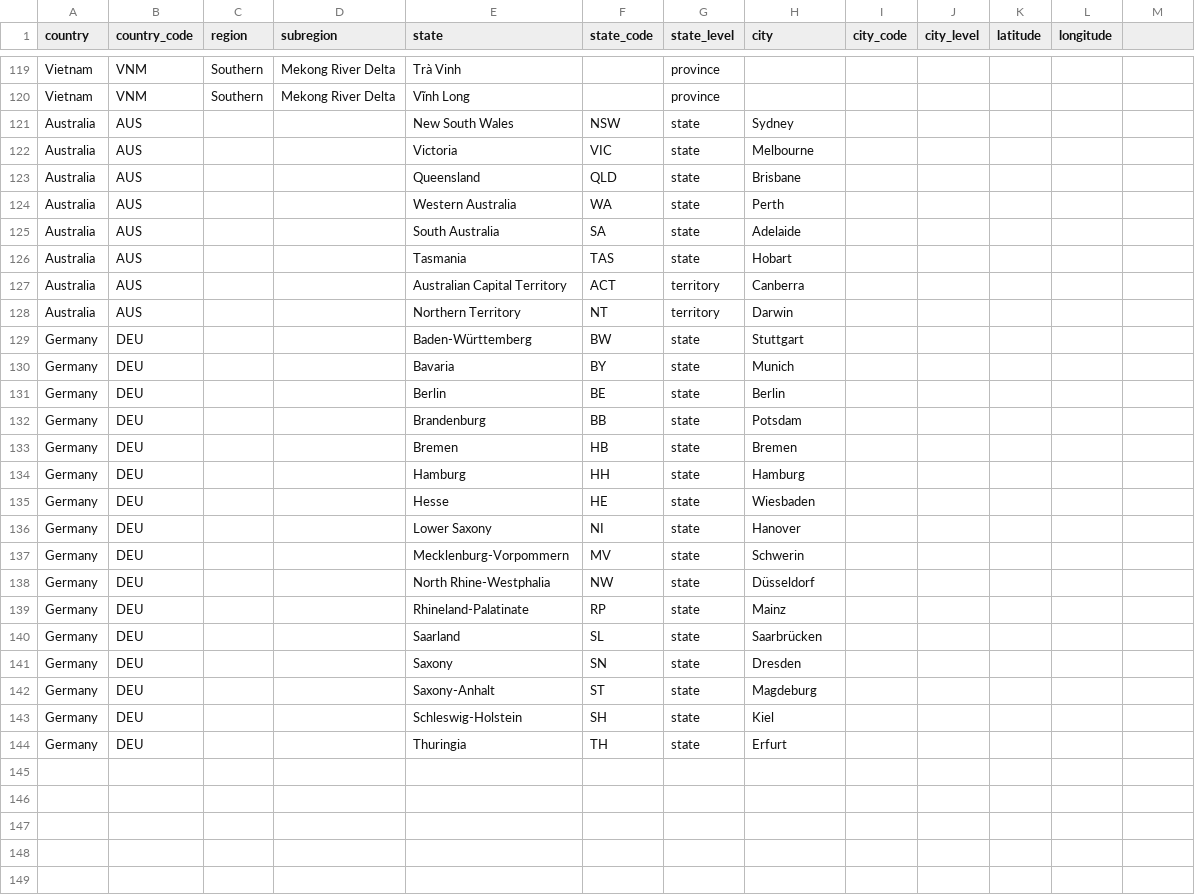
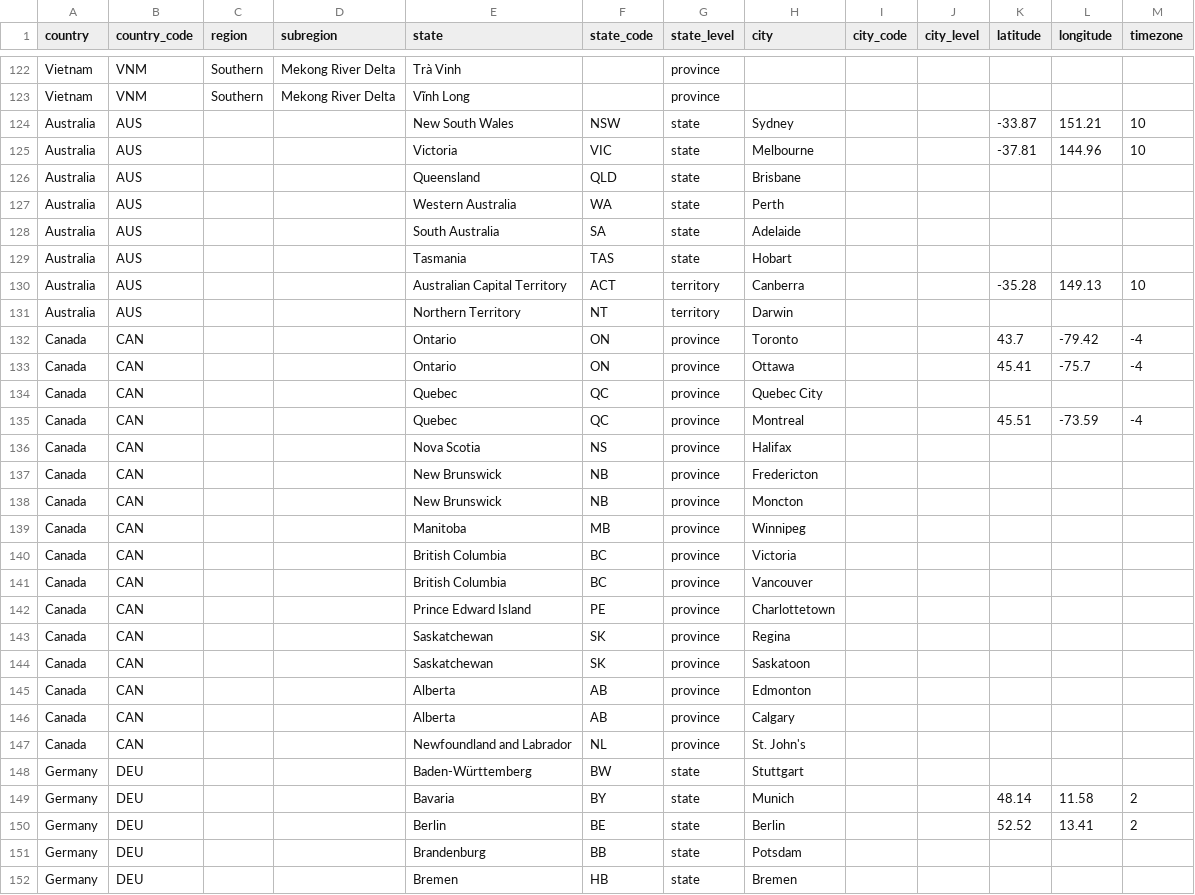
Before and after one commit to hexagonum/world, a CSV file: data/csv/cities/cities.csv, drawn as a sheet; only a part is shown, gaps mark what is left out; the shorter side is filled out with more unchanged rows; the diff covers the shown part only.

Commit message:
Update Data

```diff
--- a/data/csv/cities/cities.csv
+++ b/data/csv/cities/cities.csv
@@ -1 +1 @@
-country,country_code,region,subregion,state,state_code,state_level,city,city_code,city_level,latitude,longitude
+country,country_code,region,subregion,state,state_code,state_level,city,city_code,city_level,latitude,longitude,timezone
@@ -121,2 +124,2 @@ Vietnam,VNM,Southern,Mekong River Delta,Vĩnh Long,,province,,,,,
-Australia,AUS,,,New South Wales,NSW,state,Sydney,,,,
-Australia,AUS,,,Victoria,VIC,state,Melbourne,,,,
+Australia,AUS,,,New South Wales,NSW,state,Sydney,,,-33.87,151.21,10
+Australia,AUS,,,Victoria,VIC,state,Melbourne,,,-37.81,144.96,10
@@ -127 +130 @@ Australia,AUS,,,Tasmania,TAS,state,Hobart,,,,
-Australia,AUS,,,Australian Capital Territory,ACT,territory,Canberra,,,,
+Australia,AUS,,,Australian Capital Territory,ACT,territory,Canberra,,,-35.28,149.13,10
@@ -128,0 +132,16 @@ Australia,AUS,,,Northern Territory,NT,territory,Darwin,,,,
+Canada,CAN,,,Ontario,ON,province,Toronto,,,43.7,-79.42,-4
+Canada,CAN,,,Ontario,ON,province,Ottawa,,,45.41,-75.7,-4
+Canada,CAN,,,Quebec,QC,province,Quebec City,,,,,
+Canada,CAN,,,Quebec,QC,province,Montreal,,,45.51,-73.59,-4
+Canada,CAN,,,Nova Scotia,NS,province,Halifax,,,,,
+Canada,CAN,,,New Brunswick,NB,province,Fredericton,,,,,
+Canada,CAN,,,New Brunswick,NB,province,Moncton,,,,,
+Canada,CAN,,,Manitoba,MB,province,Winnipeg,,,,,
+Canada,CAN,,,British Columbia,BC,province,Victoria,,,,,
+Canada,CAN,,,British Columbia,BC,province,Vancouver,,,,,
+Canada,CAN,,,Prince Edward Island,PE,province,Charlottetown,,,,,
+Canada,CAN,,,Saskatchewan,SK,province,Regina,,,,,
+Canada,CAN,,,Saskatchewan,SK,province,Saskatoon,,,,,
+Canada,CAN,,,Alberta,AB,province,Edmonton,,,,,
+Canada,CAN,,,Alberta,AB,province,Calgary,,,,,
+Canada,CAN,,,Newfoundland and Labrador,NL,province,St. John's,,,,,
@@ -130,2 +149,2 @@ Germany,DEU,,,Baden-Württemberg,BW,state,Stuttgart,,,,
-Germany,DEU,,,Bavaria,BY,state,Munich,,,,
-Germany,DEU,,,Berlin,BE,state,Berlin,,,,
+Germany,DEU,,,Bavaria,BY,state,Munich,,,48.14,11.58,2
+Germany,DEU,,,Berlin,BE,state,Berlin,,,52.52,13.41,2
```
Also changed, not shown: 4 added rows and 11 edited cells elsewhere in this file, 51 other files.
